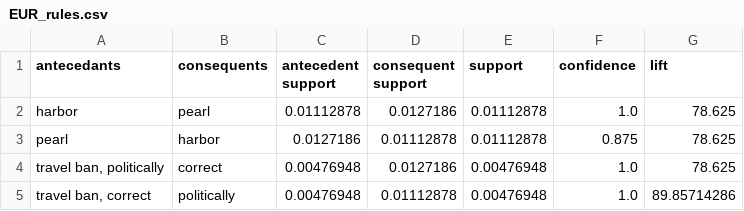
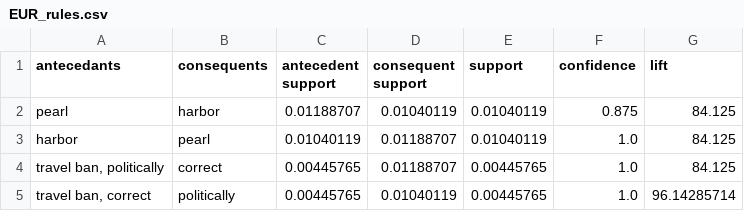
Before and after one commit to mas15/MMP, a CSV file: markets/data/EUR_rules.csv, drawn as a sheet.

```diff
--- a/markets/data/EUR_rules.csv
+++ b/markets/data/EUR_rules.csv
@@ -1,5 +1,5 @@
 antecedants,consequents,antecedent support,consequent support,support,confidence,lift
-harbor,pearl,0.01112878,0.0127186,0.01112878,1.0,78.625
-pearl,harbor,0.0127186,0.01112878,0.01112878,0.875,78.625
-"travel ban, politically",correct,0.00476948,0.0127186,0.00476948,1.0,78.625
-"travel ban, correct",politically,0.00476948,0.01112878,0.00476948,1.0,89.85714286
+pearl,harbor,0.01188707,0.01040119,0.01040119,0.875,84.125
+harbor,pearl,0.01040119,0.01188707,0.01040119,1.0,84.125
+"travel ban, politically",correct,0.00445765,0.01188707,0.00445765,1.0,84.125
+"travel ban, correct",politically,0.00445765,0.01040119,0.00445765,1.0,96.14285714
```
Also changed, not shown: markets/data/MEX_graph_data.csv, markets/data/USD_rules.csv, 17 other files.
